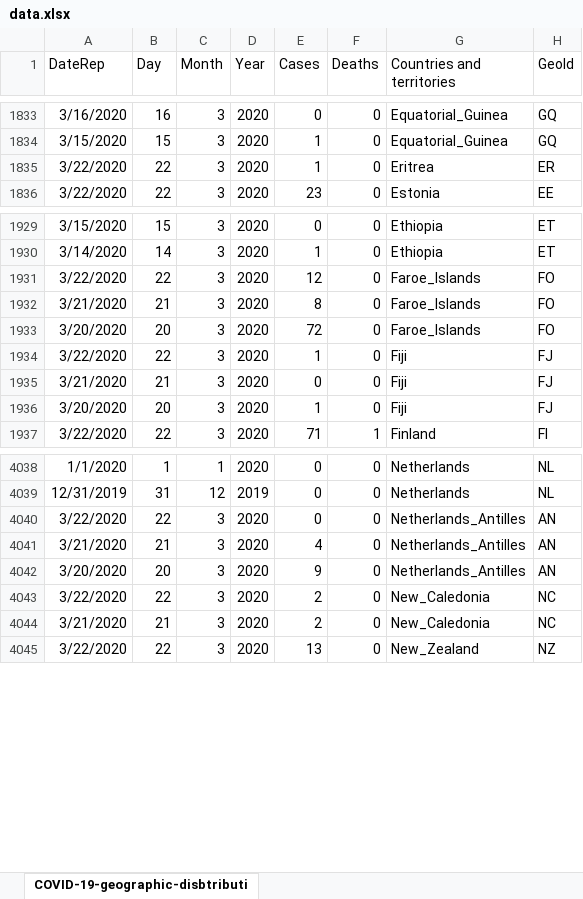
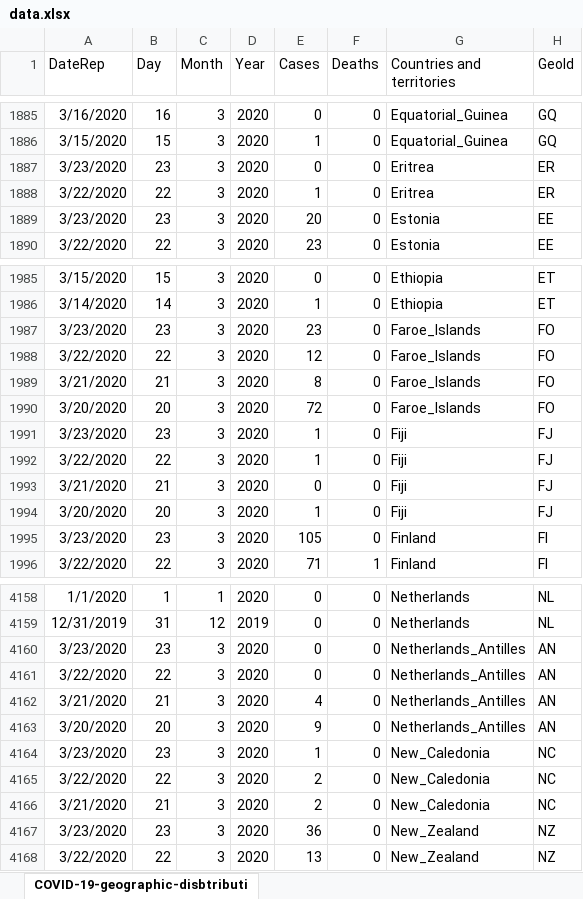
Before and after one commit to rafaelvalero/covid_forecast, an Excel workbook: data/data.xlsx, sheet COVID-19-geographic-disbtributi, drawn as a sheet; only a part is shown, gaps mark what is left out; values as stored, in another font and other column widths than the file's, no borders; the diff covers the shown part only; the diff names each change by its address in the sheet, - before the commit and + after, or states it on an @@ line.

```diff
--- a/data/data.xlsx (sheet COVID-19-geographic-disbtributi)
+++ b/data/data.xlsx (sheet COVID-19-geographic-disbtributi)
+row 1887: 3/23/2020 | 23 | 3 | 2020 | 0 | 0 | Eritrea | ER
+row 1889: 3/23/2020 | 23 | 3 | 2020 | 20 | 0 | Estonia | EE
+row 1987: 3/23/2020 | 23 | 3 | 2020 | 23 | 0 | Faroe_Islands | FO
+row 1991: 3/23/2020 | 23 | 3 | 2020 | 1 | 0 | Fiji | FJ
+row 1995: 3/23/2020 | 23 | 3 | 2020 | 105 | 0 | Finland | FI
+row 4160: 3/23/2020 | 23 | 3 | 2020 | 0 | 0 | Netherlands_Antilles | AN
+row 4164: 3/23/2020 | 23 | 3 | 2020 | 1 | 0 | New_Caledonia | NC
+row 4167: 3/23/2020 | 23 | 3 | 2020 | 36 | 0 | New_Zealand | NZ
```
Also changed, not shown: 172 added rows and 40 moved rows elsewhere in this sheet, 20 other files.
